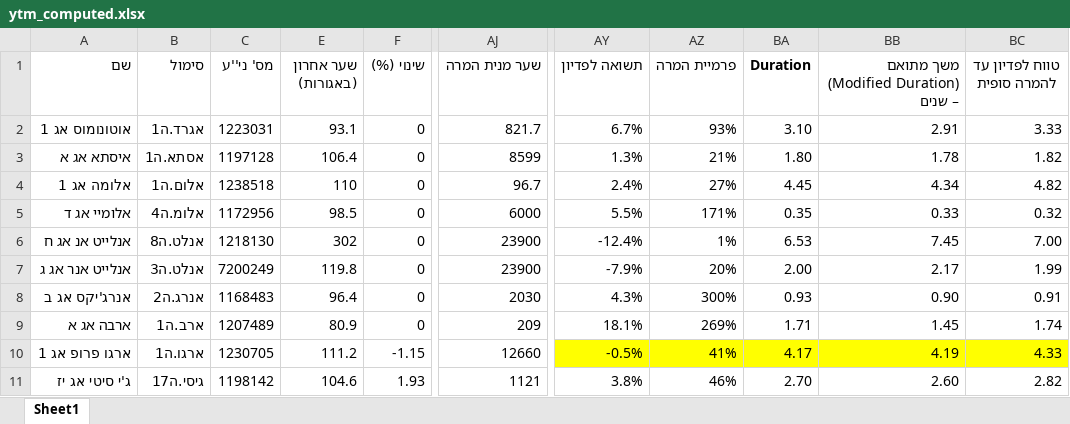
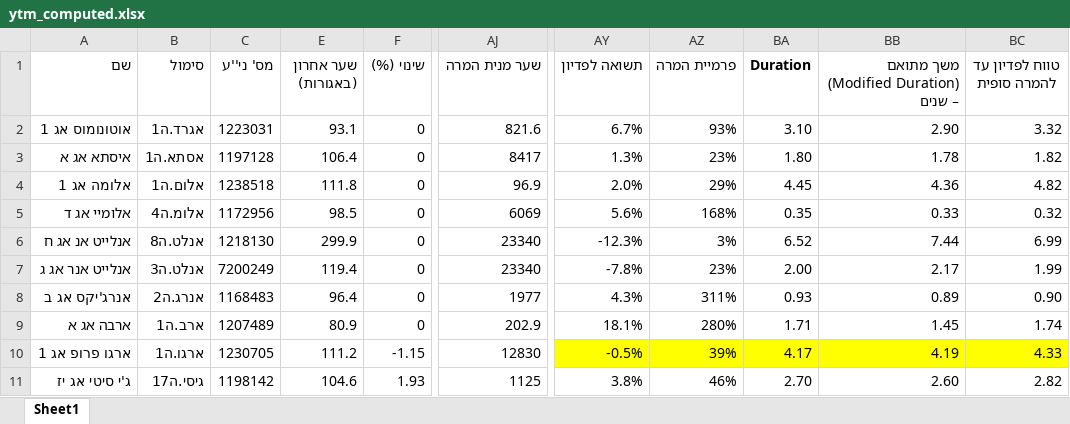
Before and after one commit to chen64-ux/tase-ytm-dashboard, an Excel workbook: ytm_computed.xlsx, sheet Sheet1, drawn as a sheet; only a part is shown, gaps mark what is left out; values as stored, in another font and other column widths than the file's, no borders; the diff covers the shown part only; the diff names each change by its address in the sheet, - before the commit and + after, or states it on an @@ line.

```diff
--- a/ytm_computed.xlsx (sheet Sheet1)
+++ b/ytm_computed.xlsx (sheet Sheet1)
-AJ2 (שער מנית המרה): 821.7
+AJ2 (שער מנית המרה): 821.6
-BB2: 2.91
+BB2: 2.90
-BC2 (טווח לפדיון עד להמרה סופית): 3.33
+BC2 (טווח לפדיון עד להמרה סופית): 3.32
-AJ3 (שער מנית המרה): 8599
+AJ3 (שער מנית המרה): 8417
-AZ3 (פרמיית המרה): 21%
+AZ3 (פרמיית המרה): 23%
-E4 (שער אחרון (באגורות)): 110
+E4 (שער אחרון (באגורות)): 111.8
-AJ4 (שער מנית המרה): 96.7
+AJ4 (שער מנית המרה): 96.9
-AY4 (תשואה לפדיון): 2.4%
+AY4 (תשואה לפדיון): 2.0%
-AZ4 (פרמיית המרה): 27%
+AZ4 (פרמיית המרה): 29%
-BB4: 4.34
+BB4: 4.36
-AJ5 (שער מנית המרה): 6000
+AJ5 (שער מנית המרה): 6069
-AY5 (תשואה לפדיון): 5.5%
+AY5 (תשואה לפדיון): 5.6%
-AZ5 (פרמיית המרה): 171%
+AZ5 (פרמיית המרה): 168%
-E6 (שער אחרון (באגורות)): 302
+E6 (שער אחרון (באגורות)): 299.9
-AJ6:AJ7 (שער מנית המרה): 23900
+AJ6:AJ7 (שער מנית המרה): 23340
-AY6 (תשואה לפדיון): -12.4%
+AY6 (תשואה לפדיון): -12.3%
-AZ6 (פרמיית המרה): 1%
+AZ6 (פרמיית המרה): 3%
-BA6 (Duration): 6.53
+BA6 (Duration): 6.52
-BB6: 7.45
+BB6: 7.44
-BC6 (טווח לפדיון עד להמרה סופית): 7.00
+BC6 (טווח לפדיון עד להמרה סופית): 6.99
-E7 (שער אחרון (באגורות)): 119.8
+E7 (שער אחרון (באגורות)): 119.4
-AY7 (תשואה לפדיון): -7.9%
+AY7 (תשואה לפדיון): -7.8%
-AZ7 (פרמיית המרה): 20%
+AZ7 (פרמיית המרה): 23%
-AJ8 (שער מנית המרה): 2030
+AJ8 (שער מנית המרה): 1977
-AZ8 (פרמיית המרה): 300%
+AZ8 (פרמיית המרה): 311%
-BB8: 0.90
+BB8: 0.89
-BC8 (טווח לפדיון עד להמרה סופית): 0.91
+BC8 (טווח לפדיון עד להמרה סופית): 0.90
-AJ9 (שער מנית המרה): 209
+AJ9 (שער מנית המרה): 202.9
-AZ9 (פרמיית המרה): 269%
+AZ9 (פרמיית המרה): 280%
-AJ10 (שער מנית המרה): 12660
+AJ10 (שער מנית המרה): 12830
-AZ10 (פרמיית המרה): 41%
+AZ10 (פרמיית המרה): 39%
-AJ11 (שער מנית המרה): 1121
+AJ11 (שער מנית המרה): 1125
```
Also changed, not shown: 82 edited cells elsewhere in this sheet, 1 other file.
